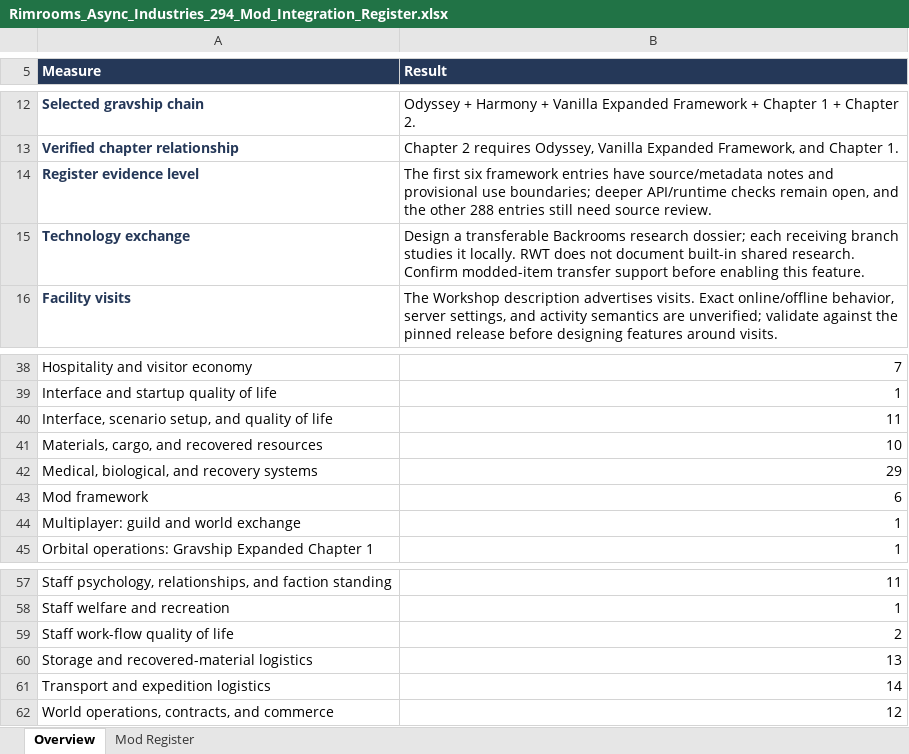
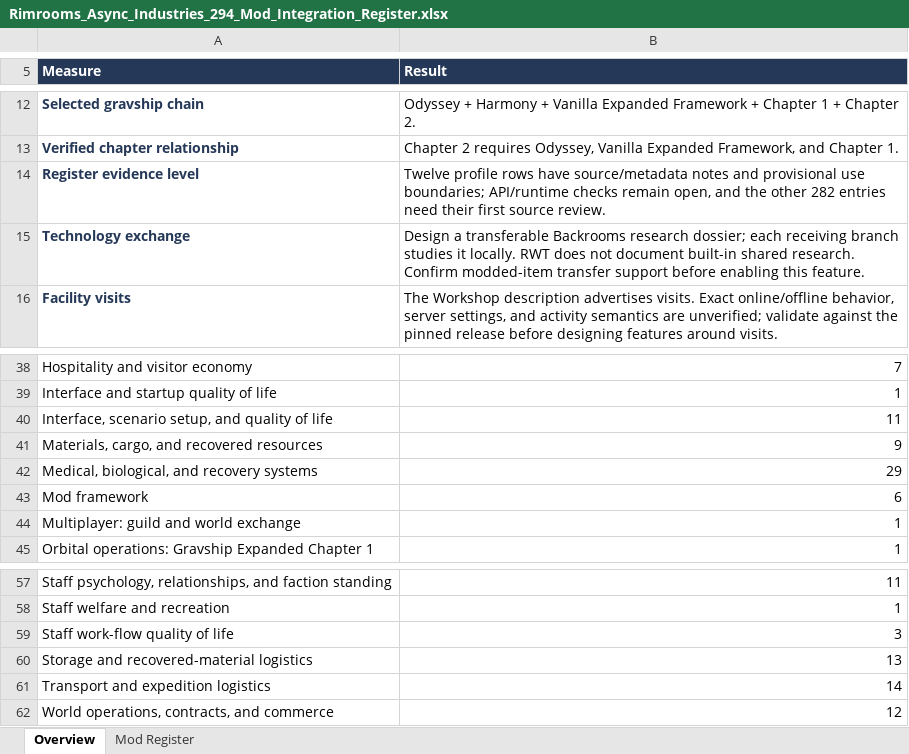
Before and after one commit to Unity-Lab-AI/Backrooms, an Excel workbook: outputs/rimrooms-async-industries-register-2026-09-27/Rimrooms_Async_Industries_294_Mod_Integration_Register.xlsx, sheet Overview, drawn as a sheet; only a part is shown, gaps mark what is left out; values as stored, in another font and other column widths than the file's, no borders; the diff names each change by its address in the sheet, - before the commit and + after, or states it on an @@ line.

Commit message:
docs: sync mod reviews and source handoff paths

```diff
--- a/outputs/rimrooms-async-industries-register-2026-09-27/Rimrooms_Async_Industries_294_Mod_Integration_Register.xlsx (sheet Overview)
+++ b/outputs/rimrooms-async-industries-register-2026-09-27/Rimrooms_Async_Industries_294_Mod_Integration_Register.xlsx (sheet Overview)
-B14 (Result): The first six framework entries have source/metadata notes and provisional use boundaries; deeper API/runtime checks remain open, and the other 288 entries still need source review.
+B14 (Result): Twelve profile rows have source/metadata notes and provisional use boundaries; API/runtime checks remain open, and the other 282 entries need their first source review.
-B41 (Result): 10
+B41 (Result): 9
-B59 (Result): 2
+B59 (Result): 3
```
Also changed, not shown: sheet Mod Register, 11 other files.
